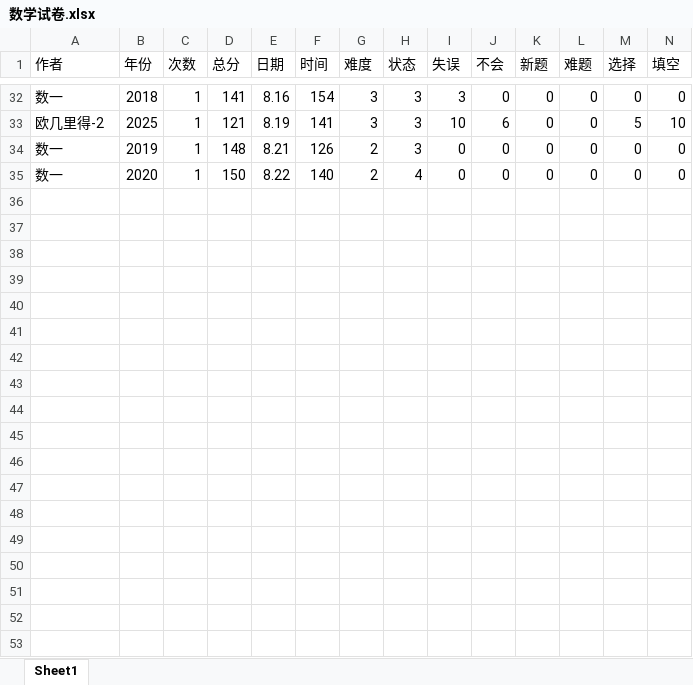
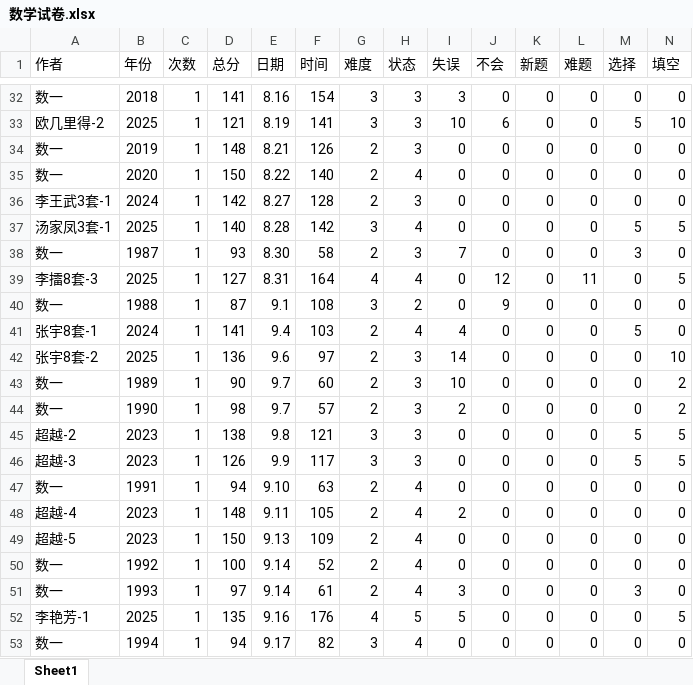
Before and after one commit to virtualxiaoman/kaoyan, an Excel workbook: data/数学试卷.xlsx, sheet Sheet1, drawn as a sheet; only a part is shown, gaps mark what is left out; values as stored, in another font and other column widths than the file's, no cell formats; rows hold the shown columns only; the diff covers the shown part only; the diff names each change by its address in the sheet, - before the commit and + after, or states it on an @@ line.

```diff
--- a/data/数学试卷.xlsx (sheet Sheet1)
+++ b/data/数学试卷.xlsx (sheet Sheet1)
+row 36: 李王武3套-1 | 2024 | 1 | 142 | 8.27 | 128 | 2 | 3 | 0 | 0 | 0 | 0 | 0 | 0
+row 37: 汤家凤3套-1 | 2025 | 1 | 140 | 8.28 | 142 | 3 | 4 | 0 | 0 | 0 | 0 | 5 | 5
+row 38: 数一 | 1987 | 1 | 93 | 8.30 | 58 | 2 | 3 | 7 | 0 | 0 | 0 | 3 | 0
+row 39: 李擂8套-3 | 2025 | 1 | 127 | 8.31 | 164 | 4 | 4 | 0 | 12 | 0 | 11 | 0 | 5
+row 40: 数一 | 1988 | 1 | 87 | 9.1 | 108 | 3 | 2 | 0 | 9 | 0 | 0 | 0 | 0
+row 41: 张宇8套-1 | 2024 | 1 | 141 | 9.4 | 103 | 2 | 4 | 4 | 0 | 0 | 0 | 5 | 0
+row 42: 张宇8套-2 | 2025 | 1 | 136 | 9.6 | 97 | 2 | 3 | 14 | 0 | 0 | 0 | 0 | 10
+row 43: 数一 | 1989 | 1 | 90 | 9.7 | 60 | 2 | 3 | 10 | 0 | 0 | 0 | 0 | 2
+row 44: 数一 | 1990 | 1 | 98 | 9.7 | 57 | 2 | 3 | 2 | 0 | 0 | 0 | 0 | 2
+row 45: 超越-2 | 2023 | 1 | 138 | 9.8 | 121 | 3 | 3 | 0 | 0 | 0 | 0 | 5 | 5
+row 46: 超越-3 | 2023 | 1 | 126 | 9.9 | 117 | 3 | 3 | 0 | 0 | 0 | 0 | 5 | 5
+row 47: 数一 | 1991 | 1 | 94 | 9.10 | 63 | 2 | 4 | 0 | 0 | 0 | 0 | 0 | 0
+row 48: 超越-4 | 2023 | 1 | 148 | 9.11 | 105 | 2 | 4 | 2 | 0 | 0 | 0 | 0 | 0
+row 49: 超越-5 | 2023 | 1 | 150 | 9.13 | 109 | 2 | 4 | 0 | 0 | 0 | 0 | 0 | 0
+row 50: 数一 | 1992 | 1 | 100 | 9.14 | 52 | 2 | 4 | 0 | 0 | 0 | 0 | 0 | 0
+row 51: 数一 | 1993 | 1 | 97 | 9.14 | 61 | 2 | 4 | 3 | 0 | 0 | 0 | 3 | 0
+row 52: 李艳芳-1 | 2025 | 1 | 135 | 9.16 | 176 | 4 | 5 | 5 | 0 | 0 | 0 | 0 | 5
+row 53: 数一 | 1994 | 1 | 94 | 9.17 | 82 | 3 | 4 | 0 | 0 | 0 | 0 | 0 | 0
```
Also changed, not shown: 12 added rows and 3 edited cells elsewhere in this sheet, cell formats, data/408试卷.xlsx, data/xlsx/P-学习时长-总2025.xlsx, 40 other files.
